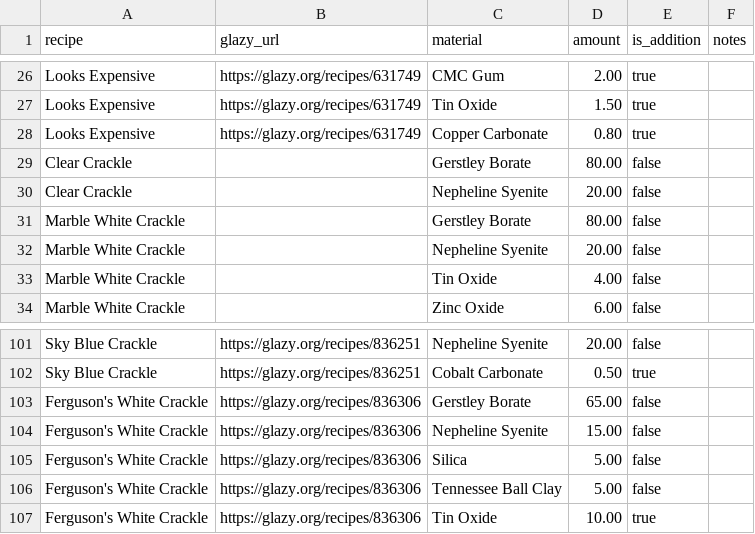
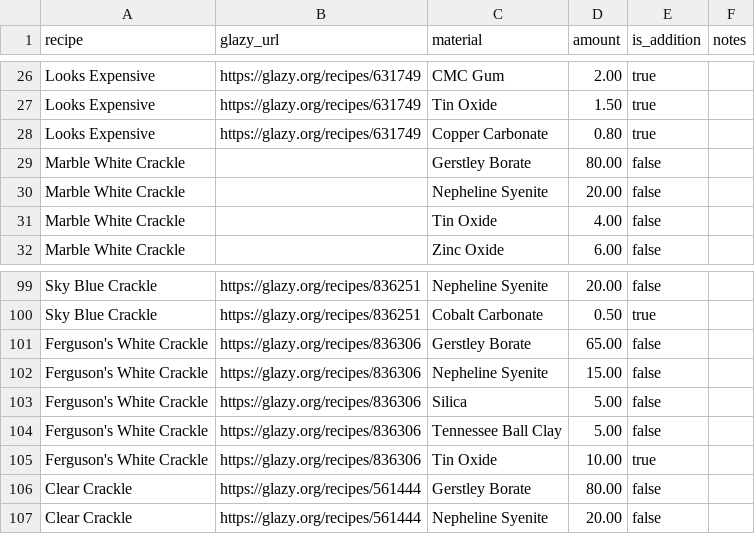
Before and after one commit to jakeYeager/analysis-glazes, a CSV file: recipes/compare_recipes.csv, drawn as a sheet; only a part is shown, gaps mark what is left out; removed rows and columns are numbered as before the commit, all else as after; the diff names each change by its address in the sheet, - before the commit and + after, or states it on an @@ line.

```diff
--- a/recipes/compare_recipes.csv
+++ b/recipes/compare_recipes.csv
-row 29: Clear Crackle |  | Gerstley Borate | 80.00 | false
-row 30: Clear Crackle |  | Nepheline Syenite | 20.00 | false
+row 106: Clear Crackle | https://glazy.org/recipes/561444 | Gerstley Borate | 80.00 | false
+row 107: Clear Crackle | https://glazy.org/recipes/561444 | Nepheline Syenite | 20.00 | false
```
Also changed, not shown: recipes/recipe_metadata.csv, 1 other file.
